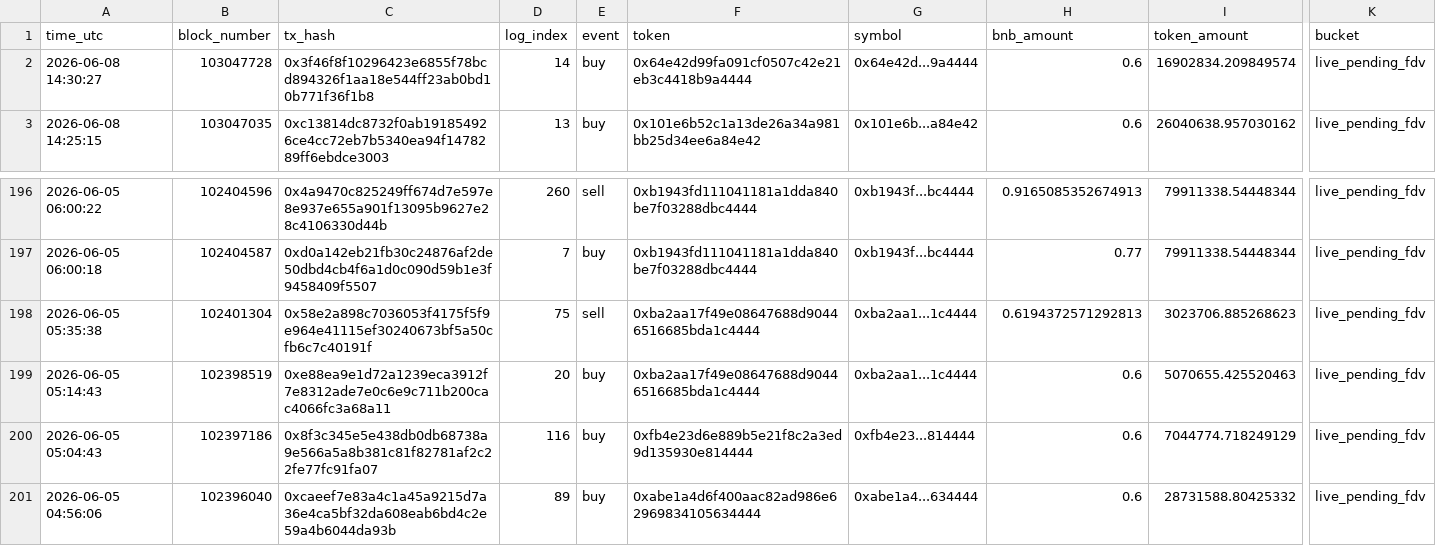
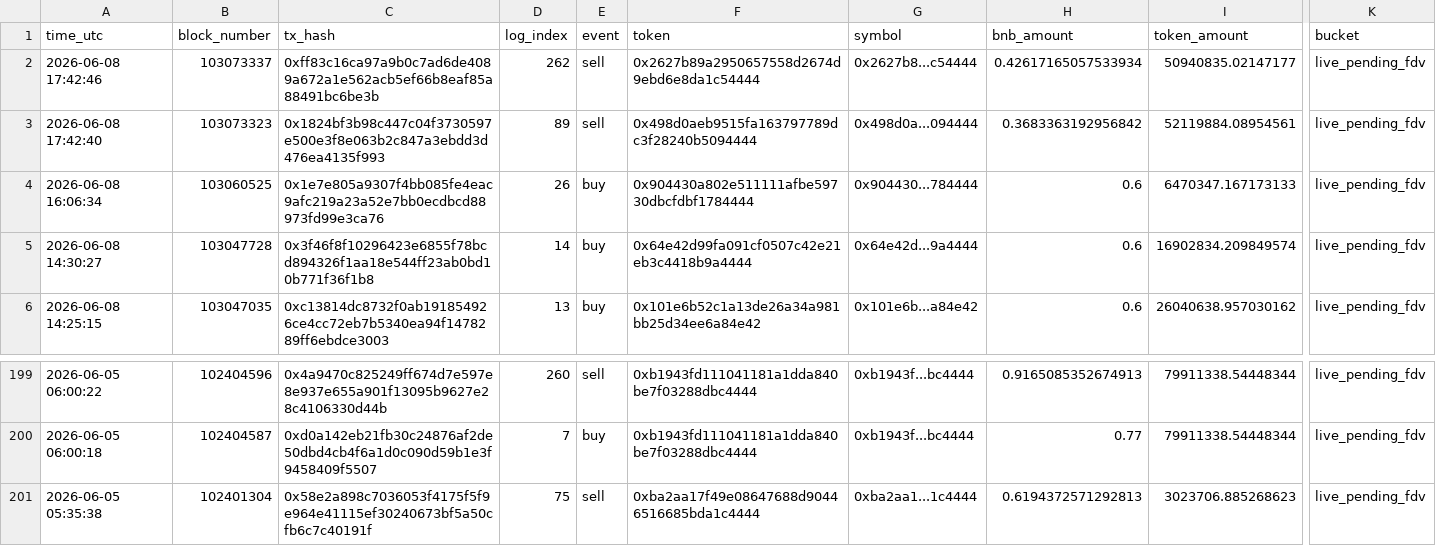
Before and after one commit to hahahakang/bsc-fourmeme-analysis-live, a CSV file: data/live_events.csv, drawn as a sheet; only a part is shown, gaps mark what is left out; removed rows and columns are numbered as before the commit, all else as after; rows hold the shown columns only; the diff names each change by its address in the sheet, - before the commit and + after, or states it on an @@ line.

```diff
--- a/data/live_events.csv
+++ b/data/live_events.csv
+row 2: 2026-06-08 17:42:46 | 103073337 | 0xff83c16ca97a9b0c7ad6de4089a672a1e562acb5ef66b8eaf85a88491bc6be3b | 262 | sell | 0x2627b89a2950657558d2674d9ebd6e8da1c54444 | 0x2627b8...c54444 | 0.42617165057533934 | 50940835.02147177 | live_pending_fdv
+row 3: 2026-06-08 17:42:40 | 103073323 | 0x1824bf3b98c447c04f3730597e500e3f8e063b2c847a3ebdd3d476ea4135f993 | 89 | sell | 0x498d0aeb9515fa163797789dc3f28240b5094444 | 0x498d0a...094444 | 0.3683363192956842 | 52119884.08954561 | live_pending_fdv
+row 4: 2026-06-08 16:06:34 | 103060525 | 0x1e7e805a9307f4bb085fe4eac9afc219a23a52e7bb0ecdbcd88973fd99e3ca76 | 26 | buy | 0x904430a802e511111afbe59730dbcfdbf1784444 | 0x904430...784444 | 0.6 | 6470347.167173133 | live_pending_fdv
-row 199: 2026-06-05 05:14:43 | 102398519 | 0xe88ea9e1d72a1239eca3912f7e8312ade7e0c6e9c711b200cac4066fc3a68a11 | 20 | buy | 0xba2aa17f49e08647688d90446516685bda1c4444 | 0xba2aa1...1c4444 | 0.6 | 5070655.425520463 | live_pending_fdv
-row 200: 2026-06-05 05:04:43 | 102397186 | 0x8f3c345e5e438db0db68738a9e566a5a8b381c81f82781af2c22fe77fc91fa07 | 116 | buy | 0xfb4e23d6e889b5e21f8c2a3ed9d135930e814444 | 0xfb4e23...814444 | 0.6 | 7044774.718249129 | live_pending_fdv
-row 201: 2026-06-05 04:56:06 | 102396040 | 0xcaeef7e83a4c1a45a9215d7a36e4ca5bf32da608eab6bd4c2e59a4b6044da93b | 89 | buy | 0xabe1a4d6f400aac82ad986e62969834105634444 | 0xabe1a4...634444 | 0.6 | 28731588.80425332 | live_pending_fdv
```
Also changed, not shown: data/live_recent_buys.csv, data/live_recent_positions.csv, 5 other files.
